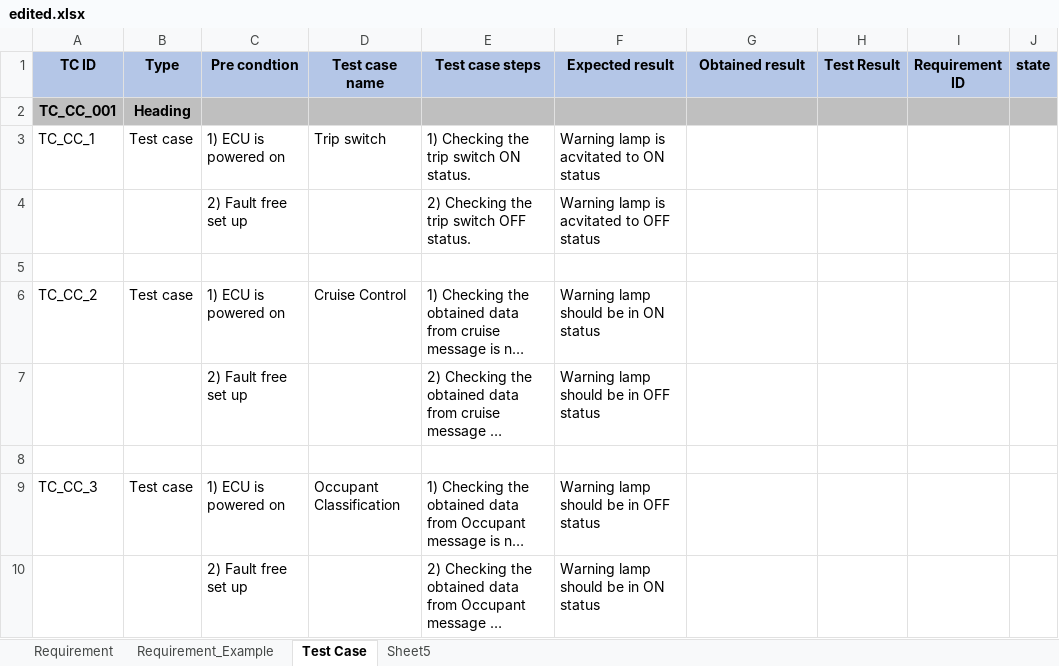
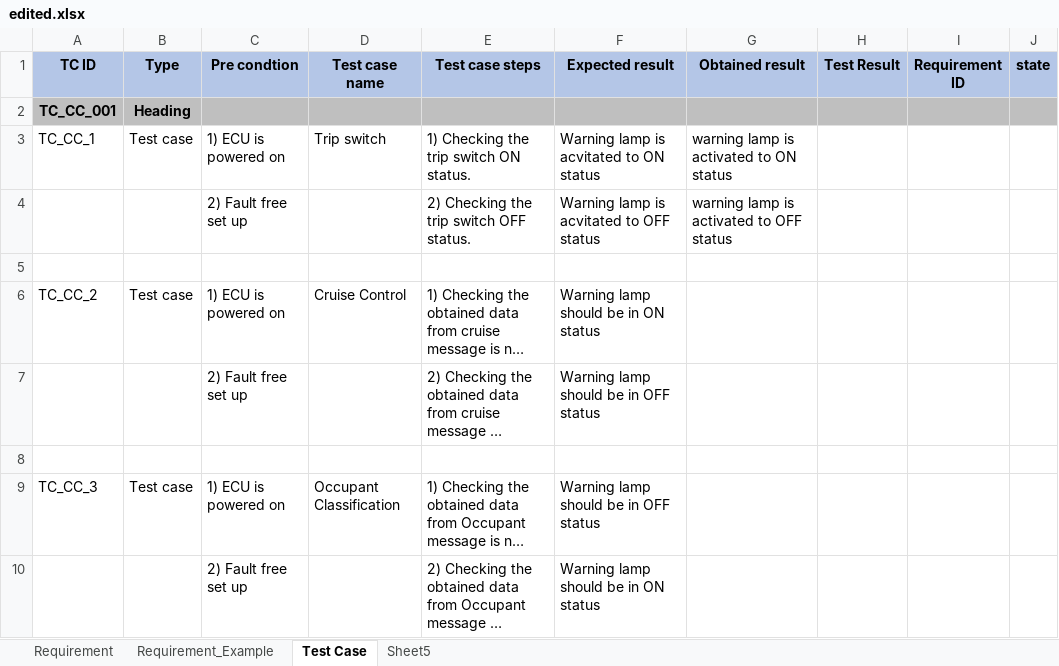
Before and after one commit to SKUP-BATCH4/TEAM-5-IC, an Excel workbook: edited.xlsx, sheet Test Case, drawn as a sheet; long unchanged cells end in …; values as stored, in another font and other column widths than the file's, no borders; charts and pictures not drawn; the diff names each change by its address in the sheet, - before the commit and + after, or states it on an @@ line.

Commit message:
second commit use case

```diff
--- a/edited.xlsx (sheet Test Case)
+++ b/edited.xlsx (sheet Test Case)
-G3 (Obtained result): (empty)
+G3 (Obtained result): warning lamp is activated to ON status
-G4 (Obtained result): (empty)
+G4 (Obtained result): warning lamp is activated to OFF status
```
Also changed, not shown: sheet Sheet5, charts or pictures.
